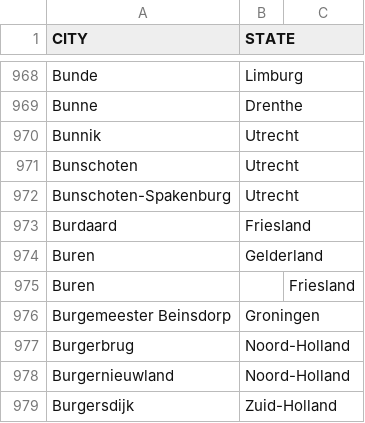
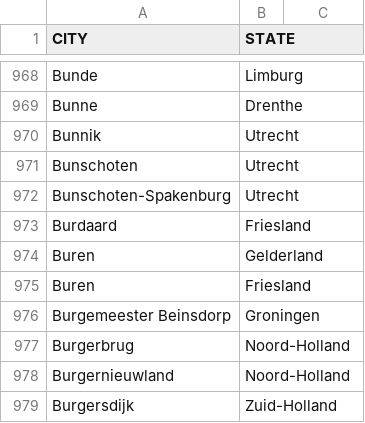
Before and after one commit to DMR-Database/dmr-database-frontend, a CSV file: citys_nl.csv, drawn as a sheet; only a part is shown, gaps mark what is left out.

Commit message:
Fix missing region for Buren in citys_nl.csv

```diff
--- a/citys_nl.csv
+++ b/citys_nl.csv
@@ -974,3 +974,3 @@ Burdaard,Friesland
 Buren,Gelderland
-Buren,,Friesland
+Buren,Friesland
 Burgemeester Beinsdorp,Groningen
```
